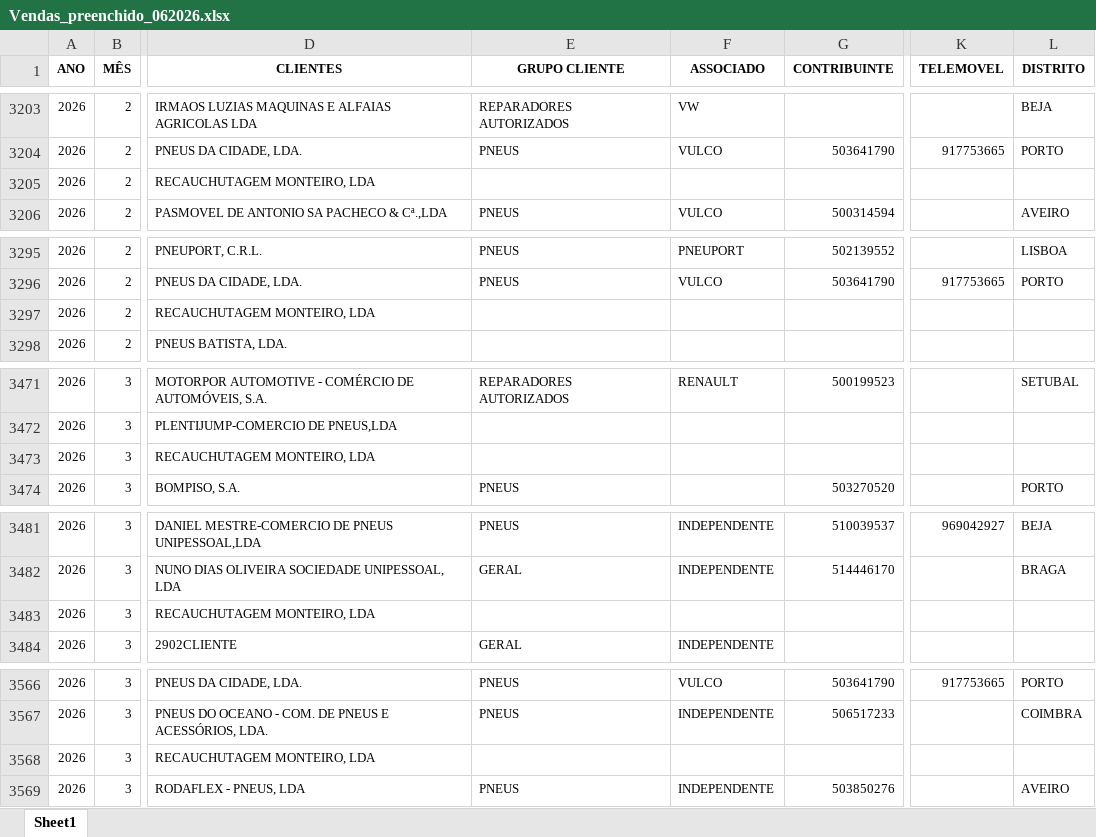
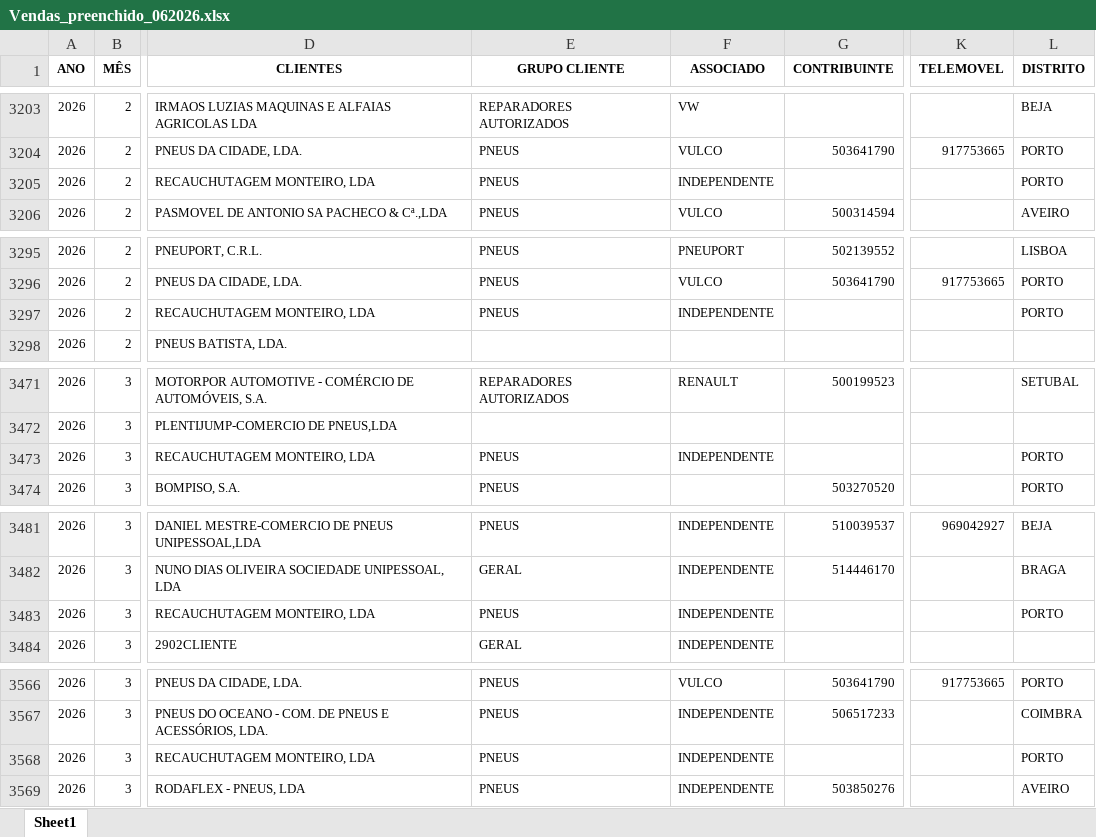
Before and after one commit to PedroM1976/DashboardDM, an Excel workbook: Vendas_preenchido_062026.xlsx, sheet Sheet1, drawn as a sheet; only a part is shown, gaps mark what is left out; values as stored, in another font and other column widths than the file's, no borders; the diff covers the shown part only; the diff names each change by its address in the sheet, - before the commit and + after, or states it on an @@ line.

```diff
--- a/Vendas_preenchido_062026.xlsx (sheet Sheet1)
+++ b/Vendas_preenchido_062026.xlsx (sheet Sheet1)
-E3205 (GRUPO CLIENTE): (empty)
+E3205 (GRUPO CLIENTE): PNEUS
-F3205 (ASSOCIADO): (empty)
+F3205 (ASSOCIADO): INDEPENDENTE
-L3205 (DISTRITO): (empty)
+L3205 (DISTRITO): PORTO
-E3297 (GRUPO CLIENTE): (empty)
+E3297 (GRUPO CLIENTE): PNEUS
-F3297 (ASSOCIADO): (empty)
+F3297 (ASSOCIADO): INDEPENDENTE
-L3297 (DISTRITO): (empty)
+L3297 (DISTRITO): PORTO
-E3473 (GRUPO CLIENTE): (empty)
+E3473 (GRUPO CLIENTE): PNEUS
-F3473 (ASSOCIADO): (empty)
+F3473 (ASSOCIADO): INDEPENDENTE
-L3473 (DISTRITO): (empty)
+L3473 (DISTRITO): PORTO
-E3483 (GRUPO CLIENTE): (empty)
+E3483 (GRUPO CLIENTE): PNEUS
-F3483 (ASSOCIADO): (empty)
+F3483 (ASSOCIADO): INDEPENDENTE
-L3483 (DISTRITO): (empty)
+L3483 (DISTRITO): PORTO
-E3568 (GRUPO CLIENTE): (empty)
+E3568 (GRUPO CLIENTE): PNEUS
-F3568 (ASSOCIADO): (empty)
+F3568 (ASSOCIADO): INDEPENDENTE
-L3568 (DISTRITO): (empty)
+L3568 (DISTRITO): PORTO
```
Also changed, not shown: 10 added rows and 21 edited cells elsewhere in this sheet.
